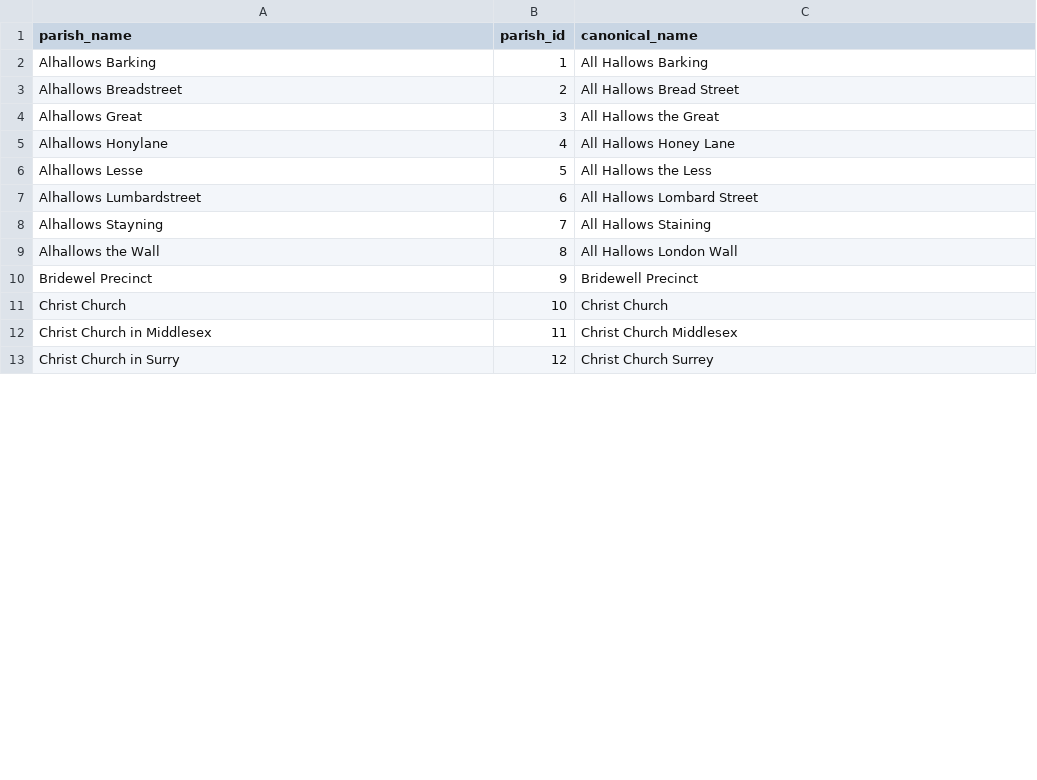
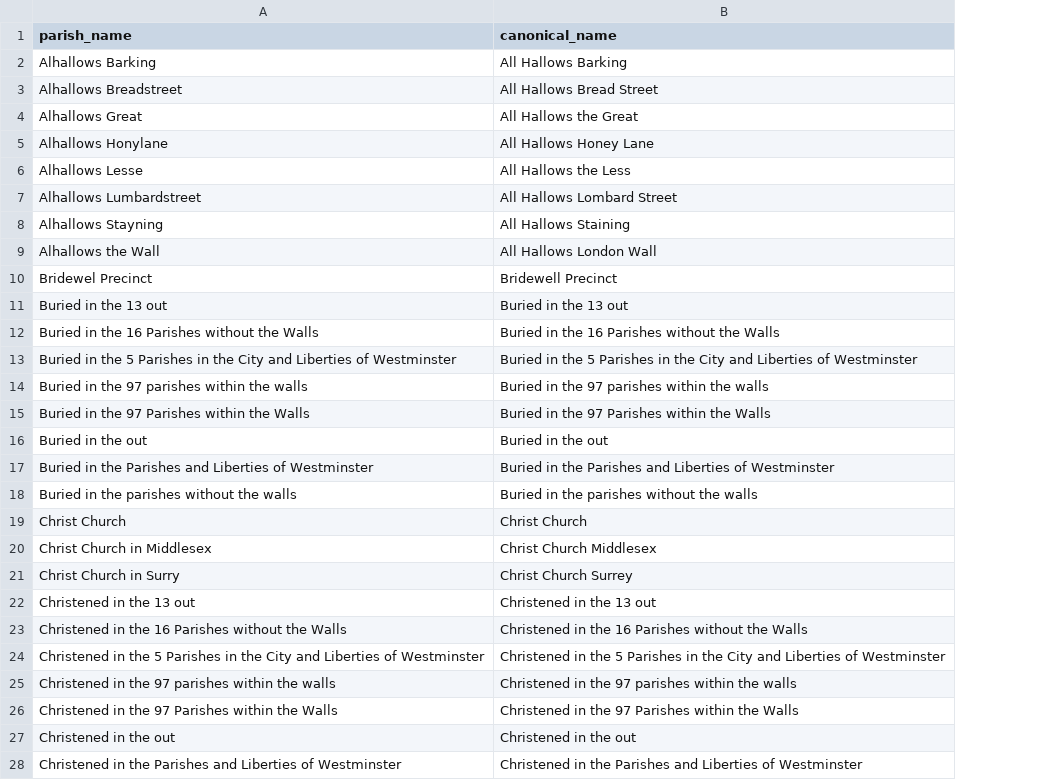
Before and after one commit to chnm/bom, a CSV file: scripts/bomr/data/parishes_unique.csv, drawn as a sheet; only a part is shown; removed rows and columns are numbered as before the commit, all else as after; the diff covers the shown part only; the diff names each change by its address in the sheet, - before the commit and + after, or states it on an @@ line.

```diff
--- a/scripts/bomr/data/parishes_unique.csv
+++ b/scripts/bomr/data/parishes_unique.csv
-column B (parish_id), rows 2-13: 1 | 2 | 3 | 4 | 5 | 6 | 7 | 8 | 9 | 10 | 11 | 12
+row 11: Buried in the 13 out | Buried in the 13 out
+row 12: Buried in the 16 Parishes without the Walls | Buried in the 16 Parishes without the Walls
+row 13: Buried in the 5 Parishes in the City and Liberties of Westminster | Buried in the 5 Parishes in the City and Liberties of Westminster
+row 14: Buried in the 97 parishes within the walls | Buried in the 97 parishes within the walls
+row 15: Buried in the 97 Parishes within the Walls | Buried in the 97 Parishes within the Walls
+row 16: Buried in the out | Buried in the out
+row 17: Buried in the Parishes and Liberties of Westminster | Buried in the Parishes and Liberties of Westminster
+row 18: Buried in the parishes without the walls | Buried in the parishes without the walls
+row 22: Christened in the 13 out | Christened in the 13 out
+row 23: Christened in the 16 Parishes without the Walls | Christened in the 16 Parishes without the Walls
+row 24: Christened in the 5 Parishes in the City and Liberties of Westminster | Christened in the 5 Parishes in the City and Liberties of Westminster
+row 25: Christened in the 97 parishes within the walls | Christened in the 97 parishes within the walls
+row 26: Christened in the 97 Parishes within the Walls | Christened in the 97 Parishes within the Walls
+row 27: Christened in the out | Christened in the out
+row 28: Christened in the Parishes and Liberties of Westminster | Christened in the Parishes and Liberties of Westminster
```
Also changed, not shown: 9 added rows elsewhere in this file, scripts/bomr/data/week_unique.csv, scripts/bomr/data/year_unique.csv, 4 other files.
